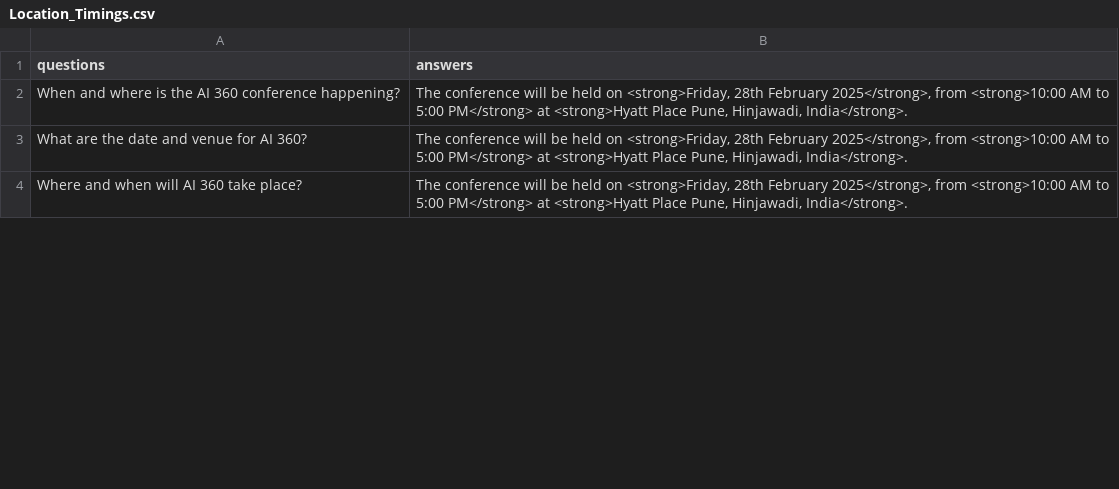
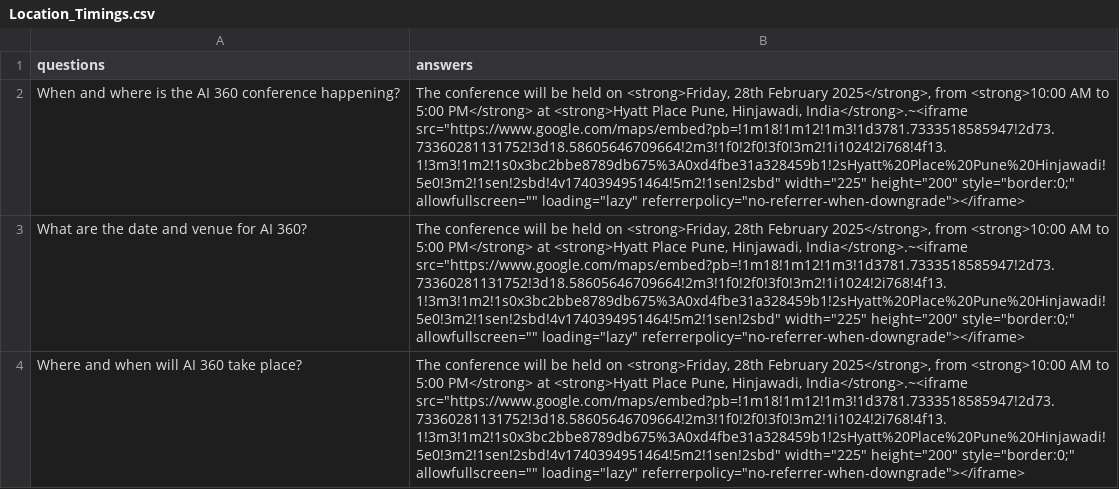
Before and after one commit to Neloy-Barman/zeis_world_conference_bot, a CSV file: Content_Sheets/Unified_Sheets/Location_Timings.csv, drawn as a sheet; only a part is shown; the diff covers the shown part only; the diff names each change by its address in the sheet, - before the commit and + after, or states it on an @@ line.

```diff
--- a/Content_Sheets/Unified_Sheets/Location_Timings.csv
+++ b/Content_Sheets/Unified_Sheets/Location_Timings.csv
-B2:B4 (answers): …Pune, Hinjawadi, India</strong>.
+B2:B4 (answers): …Pune, Hinjawadi, India</strong>.~<iframe src="https://www.google.com/maps/embed?pb=!1m18!1m12!1m3!1d3781.7333518585947!2d73.73360281131752!3d18.58605646709664!2m3!1f0!2f0!3f0!3m2!1i1024!2i768!4f13.1!3m3!1m2!1s0x3bc2bbe8789db675%3A0xd4fbe31a328459b1!2sHyatt%20Place%20Pune%20Hinjawadi!5e0!3m2!1sen!2sbd!4v1740394951464!5m2!1sen!2sbd" width="225" height="200" style="border:0;" allowfullscreen="" loading="lazy" referrerpolicy="no-referrer-when-downgrade"></iframe>
```
Also changed, not shown: 9 edited cells elsewhere in this file, Content_Sheets/Mannually_Processed_For_Fallback/Location_Timings.csv, Content_Sheets/Unified_Sheets/ZIES_Fallback_FAQs.csv, 3 other files.
